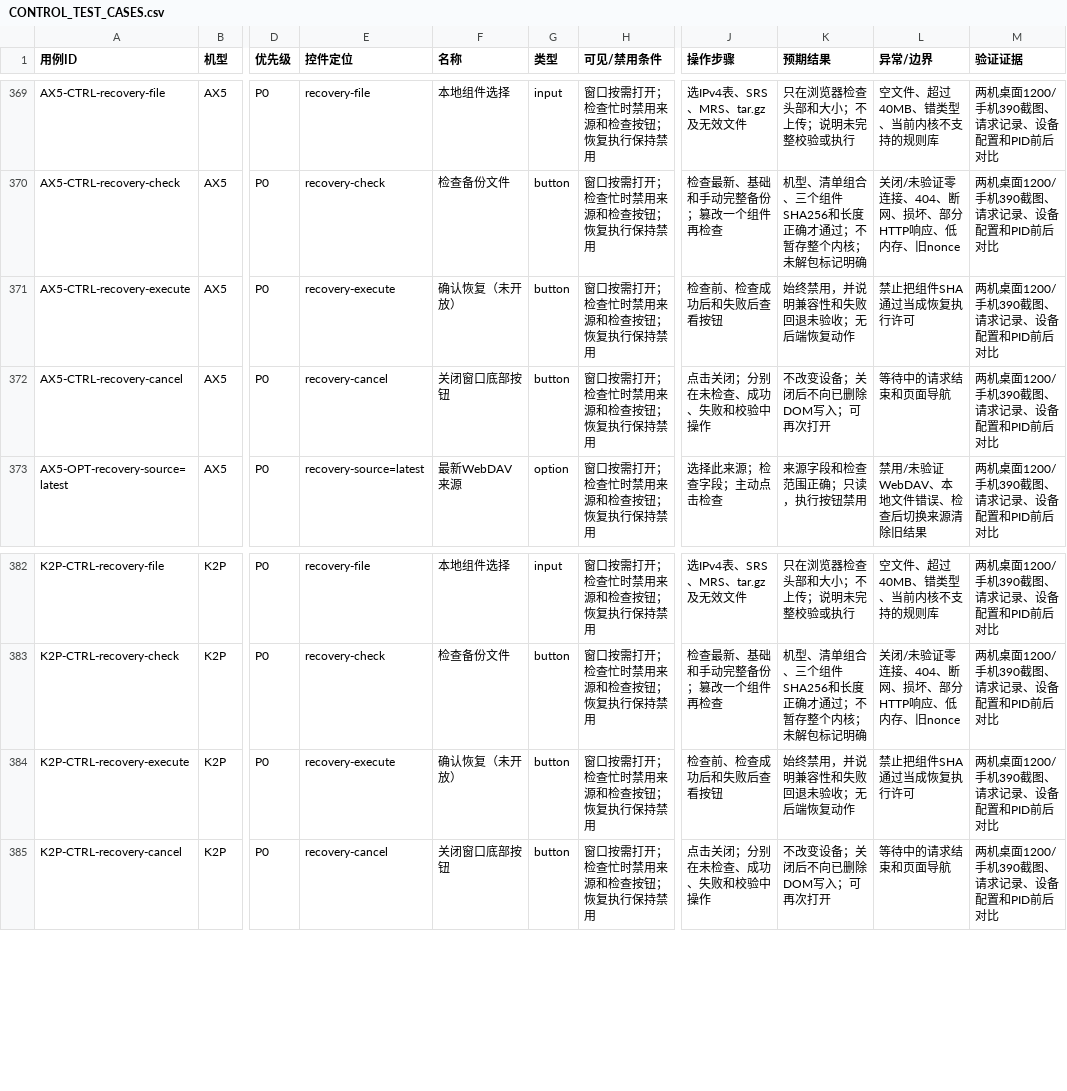
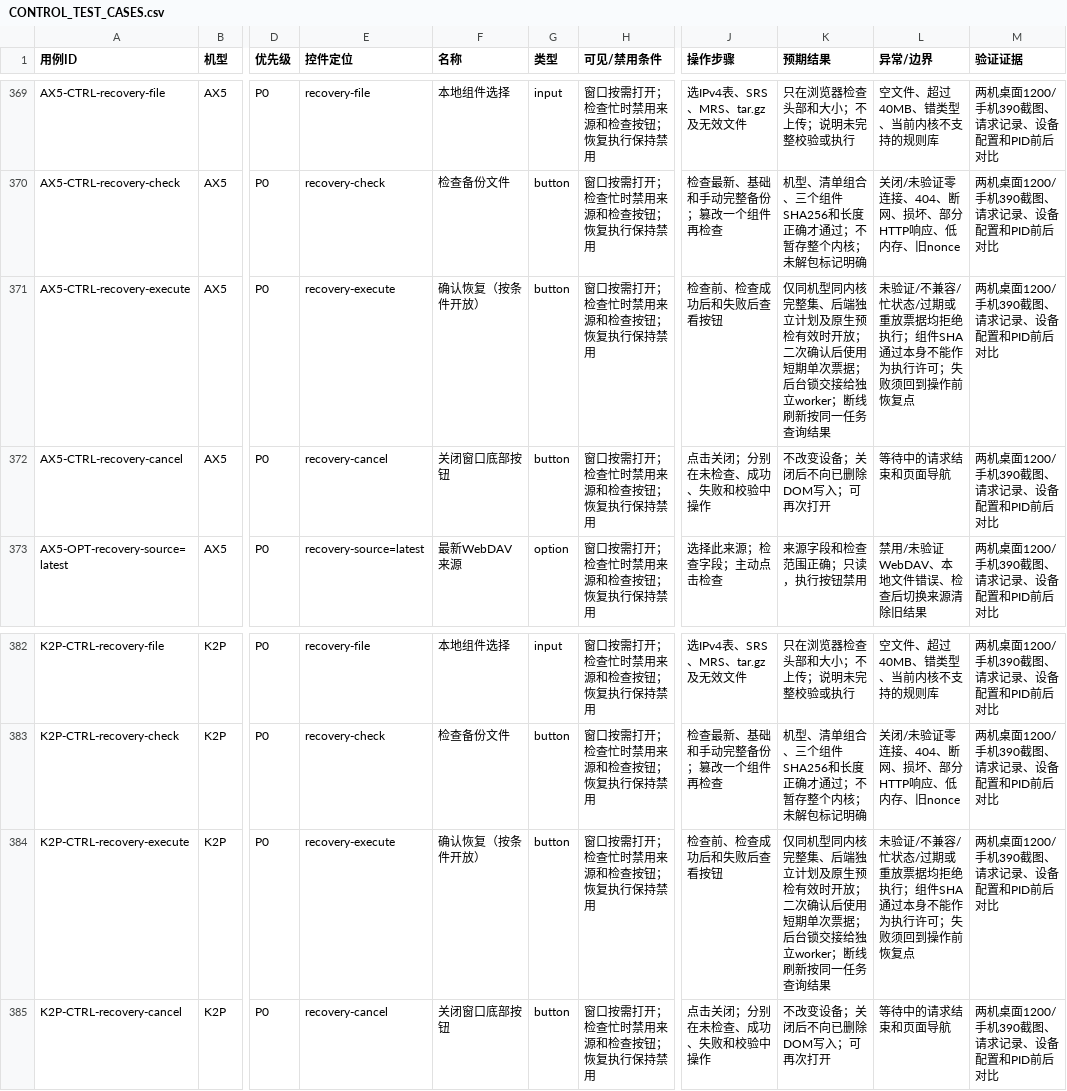
Before and after one commit to wcbspp/ShellCrash-Router-Panel, a CSV file: docs/CONTROL_TEST_CASES.csv, drawn as a sheet; only a part is shown, gaps mark what is left out; the diff names each change by its address in the sheet, - before the commit and + after, or states it on an @@ line.

```diff
--- a/docs/CONTROL_TEST_CASES.csv
+++ b/docs/CONTROL_TEST_CASES.csv
-F371 (名称): 确认恢复（未开放）
+F371 (名称): 确认恢复（按条件开放）
-K371 (预期结果): 始终禁用，并说明兼容性和失败回退未验收；无后端恢复动作
+K371 (预期结果): 仅同机型同内核完整集、后端独立计划及原生预检有效时开放；二次确认后使用短期单次票据；后台锁交接给独立worker；断线刷新按同一任务查询结果
-L371 (异常/边界): 禁止把组件SHA通过当成恢复执行许可
+L371 (异常/边界): 未验证/不兼容/忙状态/过期或重放票据均拒绝执行；组件SHA通过本身不能作为执行许可；失败须回到操作前恢复点
-F384 (名称): 确认恢复（未开放）
+F384 (名称): 确认恢复（按条件开放）
-K384 (预期结果): 始终禁用，并说明兼容性和失败回退未验收；无后端恢复动作
+K384 (预期结果): 仅同机型同内核完整集、后端独立计划及原生预检有效时开放；二次确认后使用短期单次票据；后台锁交接给独立worker；断线刷新按同一任务查询结果
-L384 (异常/边界): 禁止把组件SHA通过当成恢复执行许可
+L384 (异常/边界): 未验证/不兼容/忙状态/过期或重放票据均拒绝执行；组件SHA通过本身不能作为执行许可；失败须回到操作前恢复点
```
Also changed, not shown: docs/CONTROL_TEST_RESULTS.csv, 29 other files.
